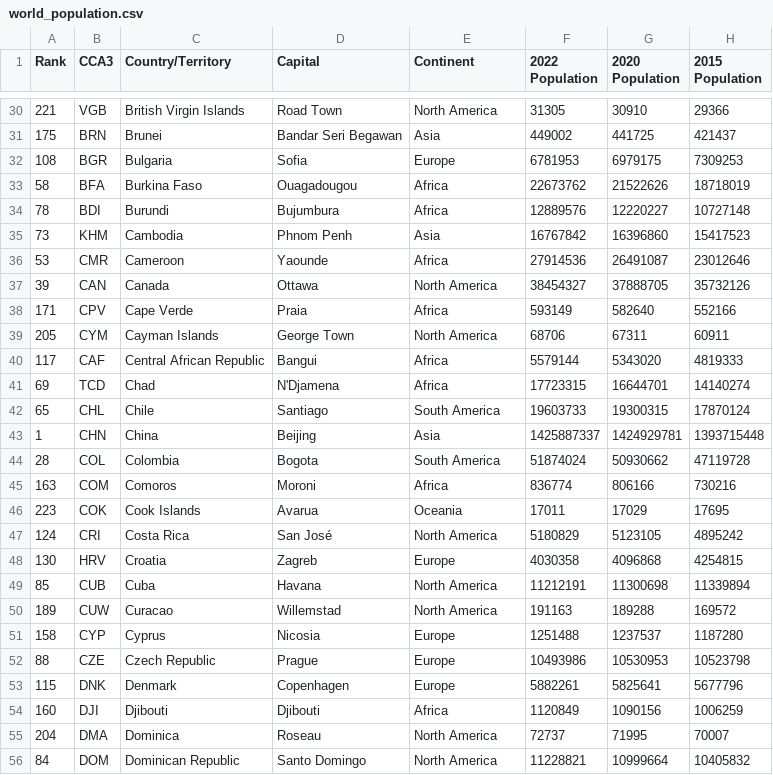
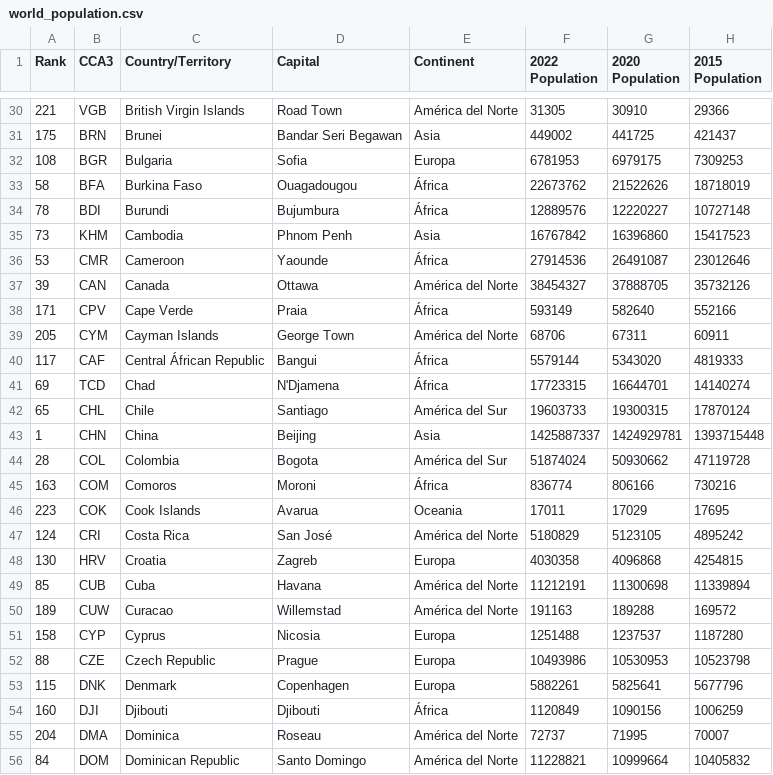
Before and after one commit to arturodelrealm/countries_info, a CSV file: data/world_population.csv, drawn as a sheet; only a part is shown, gaps mark what is left out; the diff covers the shown part only; the diff names each change by its address in the sheet, - before the commit and + after, or states it on an @@ line.

Commit message:
Change continent names to spanish

```diff
--- a/data/world_population.csv
+++ b/data/world_population.csv
-E30 (Continent): North America
+E30 (Continent): América del Norte
-E32 (Continent): Europe
+E32 (Continent): Europa
-E33:E34 (Continent): Africa
+E33:E34 (Continent): África
-E36 (Continent): Africa
+E36 (Continent): África
-E37 (Continent): North America
+E37 (Continent): América del Norte
-E38 (Continent): Africa
+E38 (Continent): África
-E39 (Continent): North America
+E39 (Continent): América del Norte
-C40 (Country/Territory): Central African Republic
+C40 (Country/Territory): Central Áfrican Republic
-E40:E41 (Continent): Africa
+E40:E41 (Continent): África
-E42 (Continent): South America
+E42 (Continent): América del Sur
-E44 (Continent): South America
+E44 (Continent): América del Sur
-E45 (Continent): Africa
+E45 (Continent): África
-E47 (Continent): North America
+E47 (Continent): América del Norte
-E48 (Continent): Europe
+E48 (Continent): Europa
-E49:E50 (Continent): North America
+E49:E50 (Continent): América del Norte
-E51:E53 (Continent): Europe
+E51:E53 (Continent): Europa
-E54 (Continent): Africa
+E54 (Continent): África
-E55:E56 (Continent): North America
+E55:E56 (Continent): América del Norte
```
Also changed, not shown: 139 edited cells elsewhere in this file.
